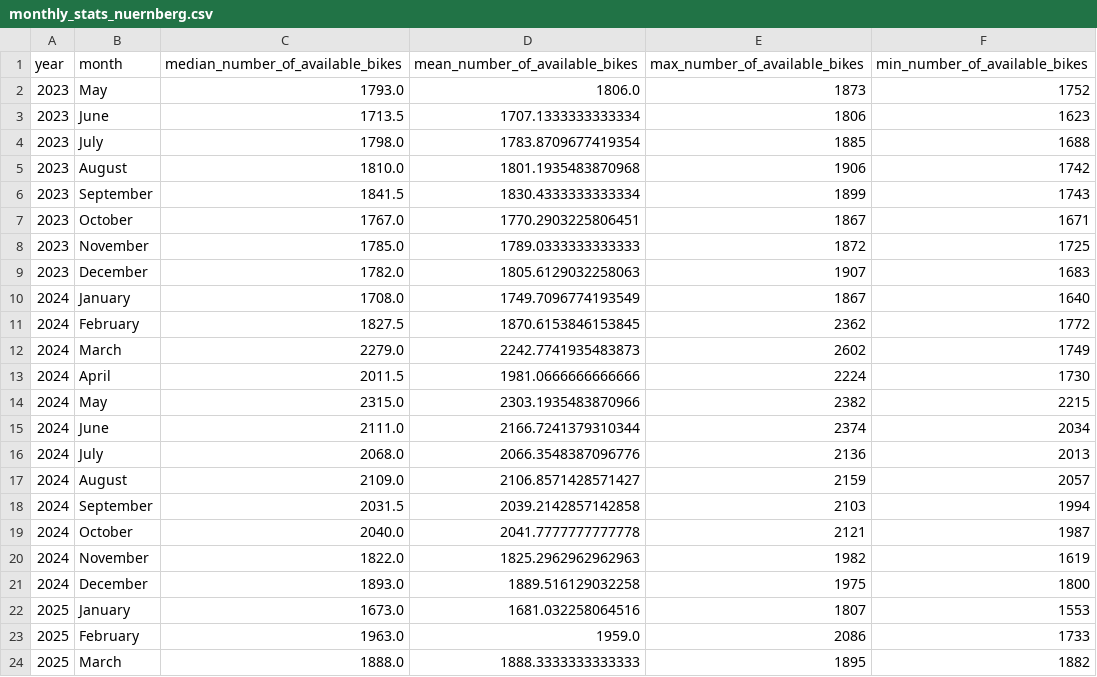
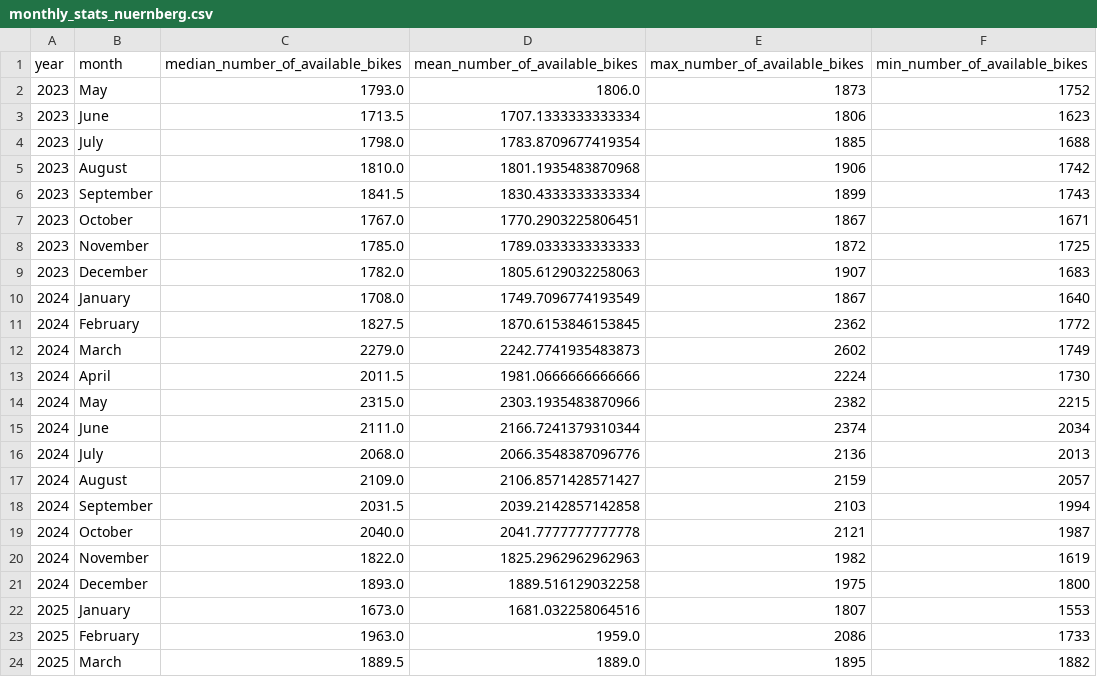
Before and after one commit to BernhardSchiffer/bike-network-analysis, a CSV file: vag-rad/stats/monthly_stats_nuernberg.csv, drawn as a sheet.

```diff
--- a/vag-rad/stats/monthly_stats_nuernberg.csv
+++ b/vag-rad/stats/monthly_stats_nuernberg.csv
@@ -23,2 +23,2 @@ year;month;median_number_of_available_bikes;mean_number_of_available_bikes;max_n
 2025;February;1963.0;1959.0;2086;1733
-2025;March;1888.0;1888.3333333333333;1895;1882
+2025;March;1889.5;1889.0;1895;1882
```
Also changed, not shown: vag-rad/stats/daily_stats_schwabach.csv, vag-rad/stats/monthly_stats_fuerth.csv, 10 other files.
